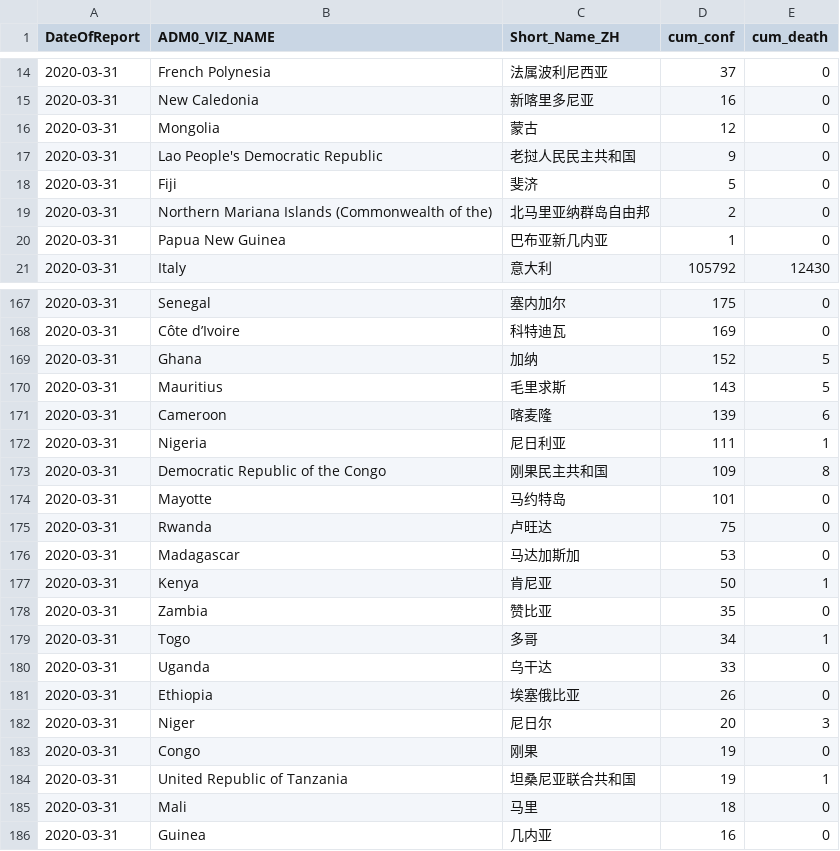
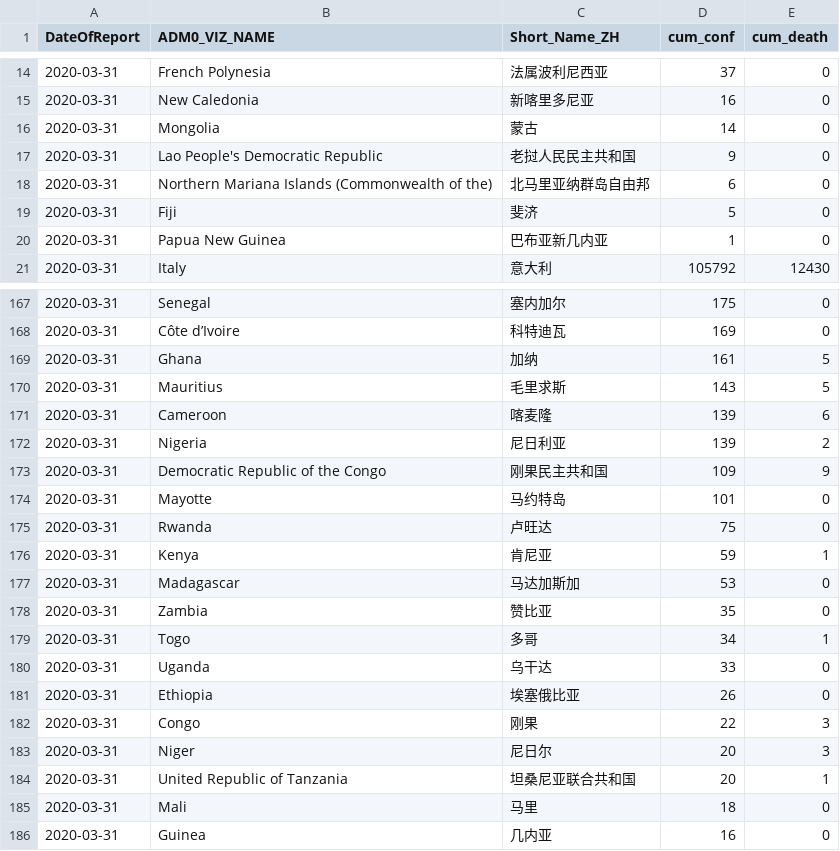
Before and after one commit to mahl/WHO-COVID-19-Data, a CSV file: data/csv/csv-2020-04-01.csv, drawn as a sheet; only a part is shown, gaps mark what is left out; the diff covers the shown part only.

```diff
--- a/data/csv/csv-2020-04-01.csv
+++ b/data/csv/csv-2020-04-01.csv
@@ -18,7 +18,7 @@
 ",16,0
-"2020-03-31","Mongolia","蒙古",12,0
+"2020-03-31","Mongolia","蒙古",14,0
 "2020-03-31","Lao People's Democratic Republic","老挝人民民主共和国",9,0
+"2020-03-31","Northern Mariana Islands (Commonwealth of the)","北马里亚纳群岛自由邦
+",6,0
 "2020-03-31","Fiji","斐济",5,0
-"2020-03-31","Northern Mariana Islands (Commonwealth of the)","北马里亚纳群岛自由邦
-",2,0
 "2020-03-31","Papua New Guinea","巴布亚新几内亚",1,0
@@ -198,7 +198,7 @@
 "2020-03-31","Côte d’Ivoire","科特迪瓦",169,0
-"2020-03-31","Ghana","加纳",152,5
+"2020-03-31","Ghana","加纳",161,5
 "2020-03-31","Mauritius","毛里求斯",143,5
 "2020-03-31","Cameroon","喀麦隆",139,6
-"2020-03-31","Nigeria","尼日利亚",111,1
-"2020-03-31","Democratic Republic of the Congo","刚果民主共和国",109,8
+"2020-03-31","Nigeria","尼日利亚",139,2
+"2020-03-31","Democratic Republic of the Congo","刚果民主共和国",109,9
 "2020-03-31","Mayotte","马约特岛
@@ -206,4 +206,4 @@
 "2020-03-31","Rwanda","卢旺达",75,0
+"2020-03-31","Kenya","肯尼亚",59,1
 "2020-03-31","Madagascar","马达加斯加",53,0
-"2020-03-31","Kenya","肯尼亚",50,1
 "2020-03-31","Zambia","赞比亚",35,0
@@ -212,5 +212,5 @@
 "2020-03-31","Ethiopia","埃塞俄比亚",26,0
+"2020-03-31","Congo","刚果",22,3
 "2020-03-31","Niger","尼日尔",20,3
-"2020-03-31","Congo","刚果",19,0
-"2020-03-31","United Republic of Tanzania","坦桑尼亚联合共和国",19,1
+"2020-03-31","United Republic of Tanzania","坦桑尼亚联合共和国",20,1
 "2020-03-31","Mali","马里",18,0
```
Also changed, not shown: 3 added rows, 3 removed rows and 12 edited cells elsewhere in this file, 1 other file.
